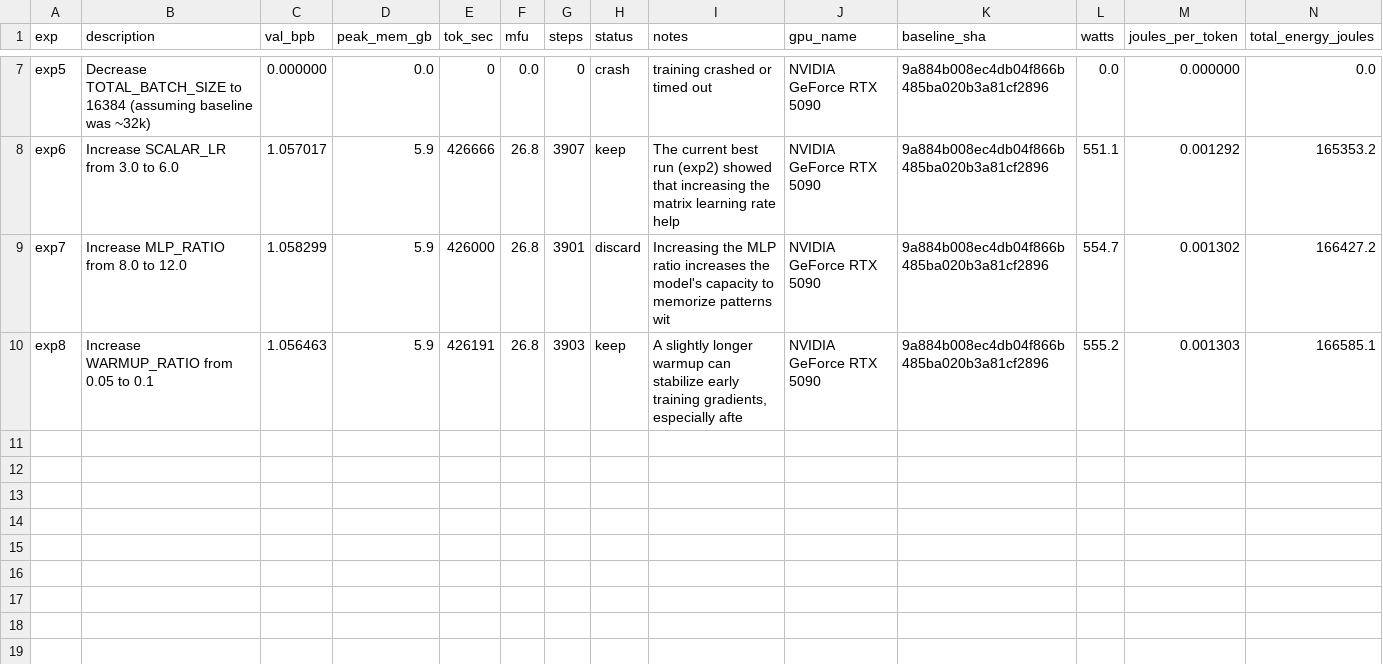
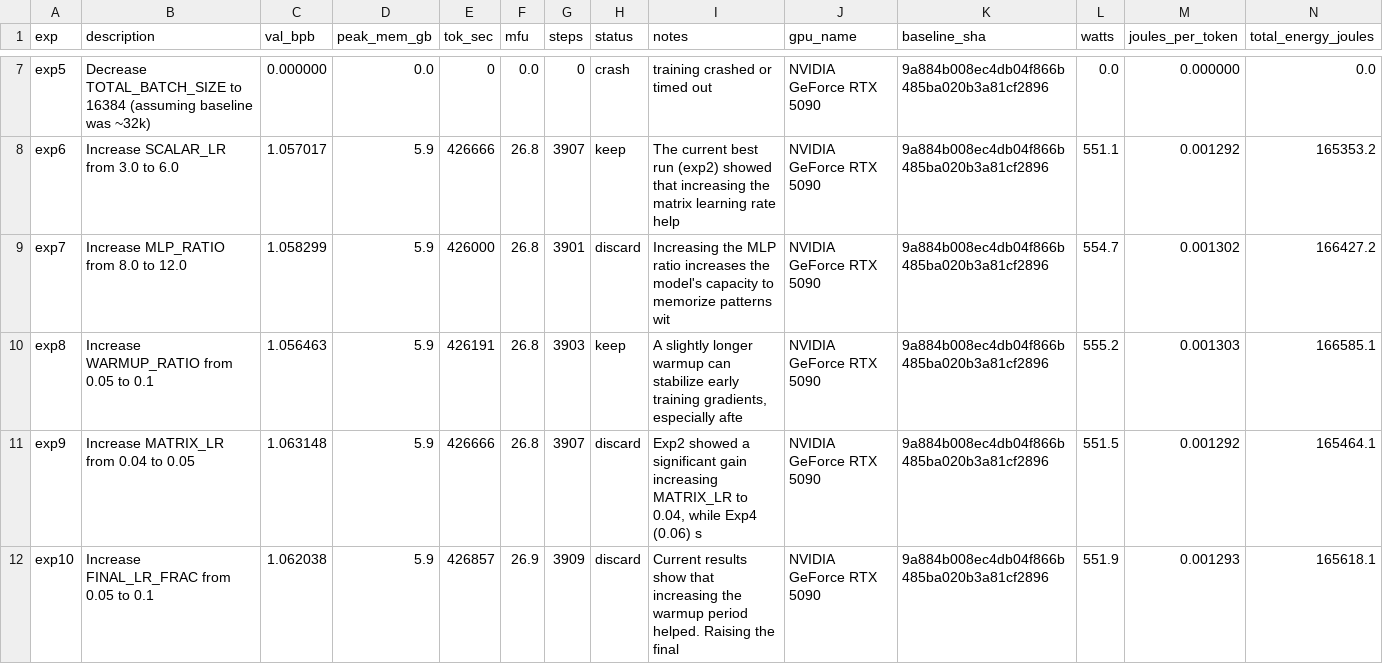
Before and after one commit to elementalcollision/autoresearch-unified, a TSV file: results_gemma4-31b_r2.tsv, drawn as a sheet; only a part is shown, gaps mark what is left out; the diff names each change by its address in the sheet, - before the commit and + after, or states it on an @@ line.

Commit message:
Sync results (10:29 UTC) — exp11 | kept=4 disc=5 crash=2 | best=1.0565

```diff
--- a/results_gemma4-31b_r2.tsv
+++ b/results_gemma4-31b_r2.tsv
+row 11: exp9 | Increase MATRIX_LR from 0.04 to 0.05 | 1.063148 | 5.9 | 426666 | 26.8 | 3907 | discard | Exp2 showed a significant gain increasing MATRIX_LR to 0.04, while Exp4 (0.06) s | NVIDIA GeForce RTX 5090 | 9a884b008ec4db04f866b485ba020b3a81cf2896 | 551.5 | 0.001292 | 165464.1
+row 12: exp10 | Increase FINAL_LR_FRAC from 0.05 to 0.1 | 1.062038 | 5.9 | 426857 | 26.9 | 3909 | discard | Current results show that increasing the warmup period helped. Raising the final | NVIDIA GeForce RTX 5090 | 9a884b008ec4db04f866b485ba020b3a81cf2896 | 551.9 | 0.001293 | 165618.1
```
Also changed, not shown: 1 other file.
